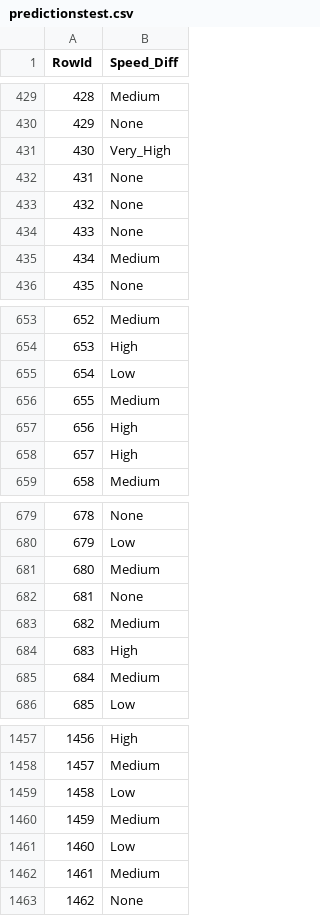
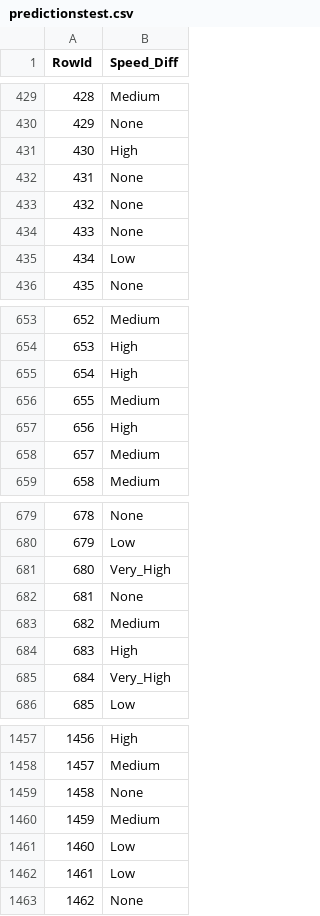
Before and after one commit to mishlawi/Masters, a CSV file: predictionstest.csv, drawn as a sheet; only a part is shown, gaps mark what is left out; the diff covers the shown part only.

```diff
--- a/predictionstest.csv
+++ b/predictionstest.csv
@@ -430,3 +430,3 @@ RowId,Speed_Diff
 429,None
-430,Very_High
+430,High
 431,None
@@ -434,3 +434,3 @@ RowId,Speed_Diff
 433,None
-434,Medium
+434,Low
 435,None
@@ -654,6 +654,6 @@ RowId,Speed_Diff
 653,High
-654,Low
+654,High
 655,Medium
 656,High
-657,High
+657,Medium
 658,Medium
@@ -680,3 +680,3 @@ RowId,Speed_Diff
 679,Low
-680,Medium
+680,Very_High
 681,None
@@ -684,3 +684,3 @@ RowId,Speed_Diff
 683,High
-684,Medium
+684,Very_High
 685,Low
@@ -1458,6 +1458,6 @@ RowId,Speed_Diff
 1457,Medium
-1458,Low
+1458,None
 1459,Medium
 1460,Low
-1461,Medium
+1461,Low
 1462,None
```
Also changed, not shown: 58 edited cells elsewhere in this file, predictions.csv, 1 other file.
